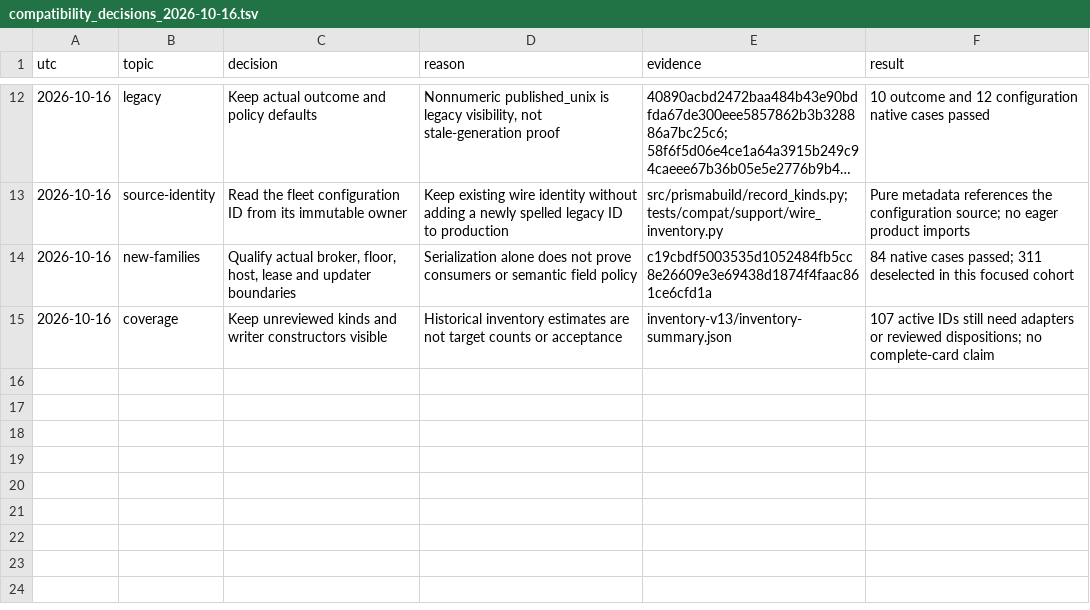
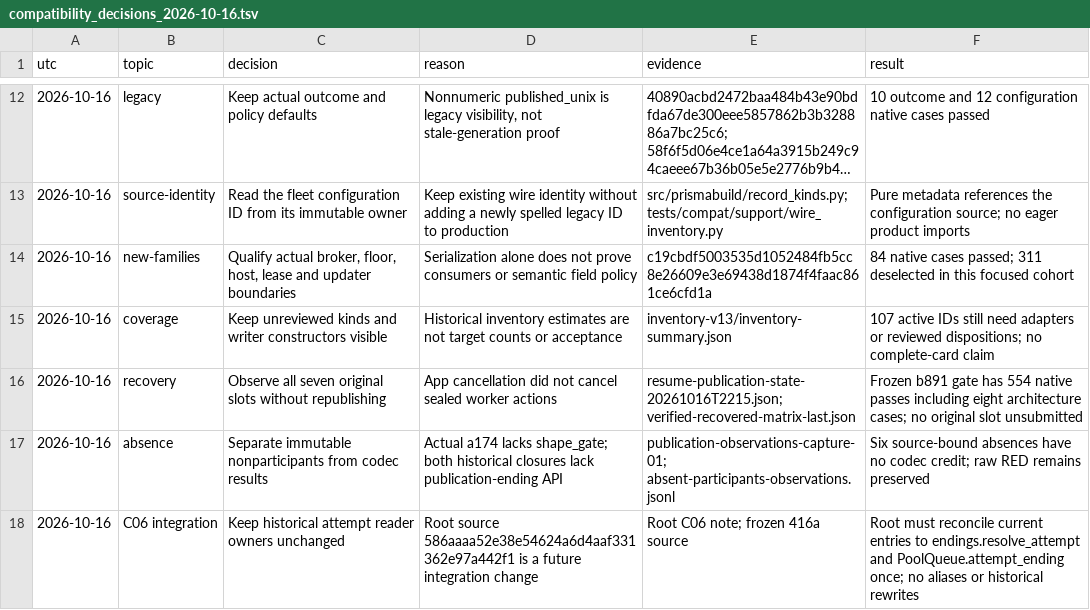
Before and after one commit to RobTand/prismabuild, a TSV file: docs/compatibility_decisions_2026-10-16.tsv, drawn as a sheet; only a part is shown, gaps mark what is left out; long unchanged cells end in …; the diff names each change by its address in the sheet, - before the commit and + after, or states it on an @@ line.

Commit message:
Record observation dispositions, recovery evidence and future C06 ownership integration

```diff
--- a/docs/compatibility_decisions_2026-10-16.tsv
+++ b/docs/compatibility_decisions_2026-10-16.tsv
+row 16: 2026-10-16 | recovery | Observe all seven original slots without republishing | App cancellation did not cancel sealed worker actions | resume-publication-state-20261016T2215.json; verified-recovered-matrix-last.json | Frozen b891 gate has 554 native passes including eight architecture cases; no original slot unsubmitted
+row 17: 2026-10-16 | absence | Separate immutable nonparticipants from codec results | Actual a174 lacks shape_gate; both historical closures lack publication-ending API | publication-observations-capture-01; absent-participants-observations.jsonl | Six source-bound absences have no codec credit; raw RED remains preserved
+row 18: 2026-10-16 | C06 integration | Keep historical attempt reader owners unchanged | Root source 586aaaa52e38e54624a6d4aaf331362e97a442f1 is a future integration change | Root C06 note; frozen 416a source | Root must reconcile current entries to endings.resolve_attempt and PoolQueue.attempt_ending once; no aliases or historical rewrites
```
Also changed, not shown: 1 other file.
